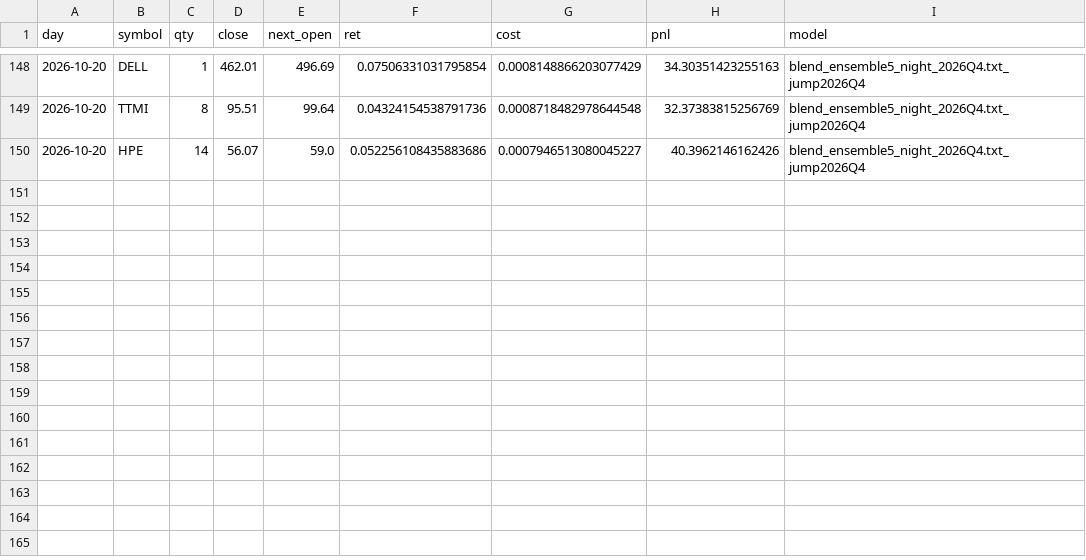
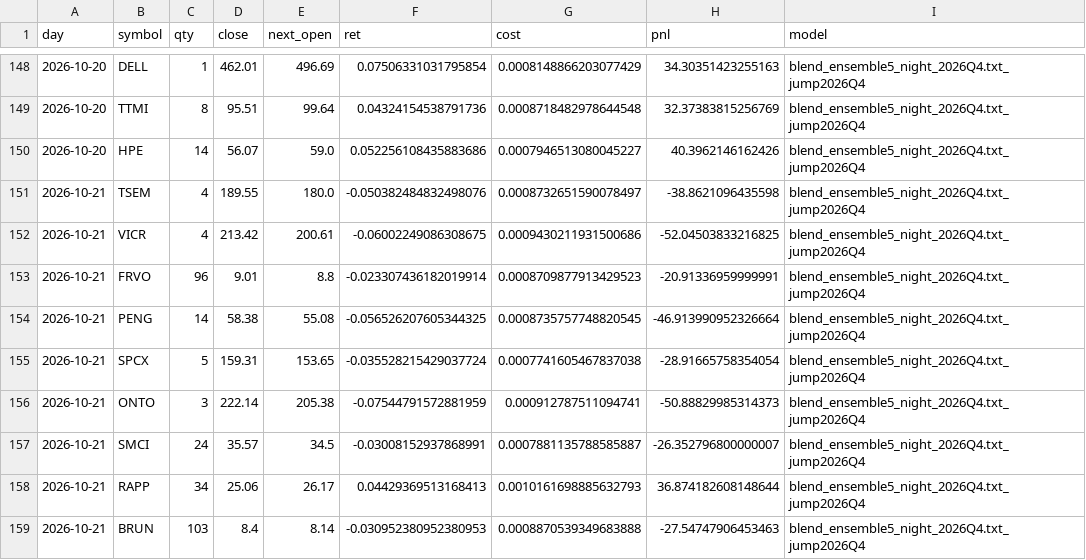
Before and after one commit to KTKate/nooptoo, a CSV file: logs/paper/virtual.csv, drawn as a sheet; only a part is shown, gaps mark what is left out; the diff names each change by its address in the sheet, - before the commit and + after, or states it on an @@ line.

```diff
--- a/logs/paper/virtual.csv
+++ b/logs/paper/virtual.csv
+row 151: 2026-10-21 | TSEM | 4 | 189.55 | 180.0 | -0.050382484832498076 | 0.0008732651590078497 | -38.8621096435598 | blend_ensemble5_night_2026Q4.txt_jump2026Q4
+row 152: 2026-10-21 | VICR | 4 | 213.42 | 200.61 | -0.06002249086308675 | 0.0009430211931500686 | -52.04503833216825 | blend_ensemble5_night_2026Q4.txt_jump2026Q4
+row 153: 2026-10-21 | FRVO | 96 | 9.01 | 8.8 | -0.023307436182019914 | 0.0008709877913429523 | -20.91336959999991 | blend_ensemble5_night_2026Q4.txt_jump2026Q4
+row 154: 2026-10-21 | PENG | 14 | 58.38 | 55.08 | -0.056526207605344325 | 0.0008735757748820545 | -46.913990952326664 | blend_ensemble5_night_2026Q4.txt_jump2026Q4
+row 155: 2026-10-21 | SPCX | 5 | 159.31 | 153.65 | -0.035528215429037724 | 0.0007741605467837038 | -28.91665758354054 | blend_ensemble5_night_2026Q4.txt_jump2026Q4
+row 156: 2026-10-21 | ONTO | 3 | 222.14 | 205.38 | -0.07544791572881959 | 0.000912787511094741 | -50.88829985314373 | blend_ensemble5_night_2026Q4.txt_jump2026Q4
+row 157: 2026-10-21 | SMCI | 24 | 35.57 | 34.5 | -0.03008152937868991 | 0.0007881135788585887 | -26.352796800000007 | blend_ensemble5_night_2026Q4.txt_jump2026Q4
+row 158: 2026-10-21 | RAPP | 34 | 25.06 | 26.17 | 0.04429369513168413 | 0.0010161698885632793 | 36.874182608148644 | blend_ensemble5_night_2026Q4.txt_jump2026Q4
+row 159: 2026-10-21 | BRUN | 103 | 8.4 | 8.14 | -0.030952380952380953 | 0.0008870539349683888 | -27.54747906453463 | blend_ensemble5_night_2026Q4.txt_jump2026Q4
```
Also changed, not shown: logs/paper/equity.csv, logs/paper/shadow_scores.csv, 33 other files.
